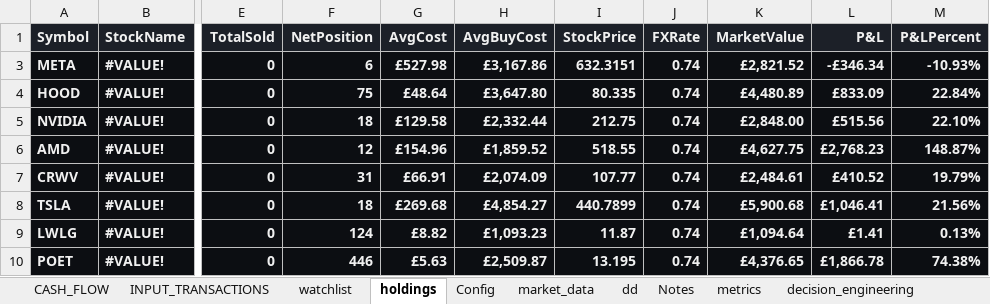
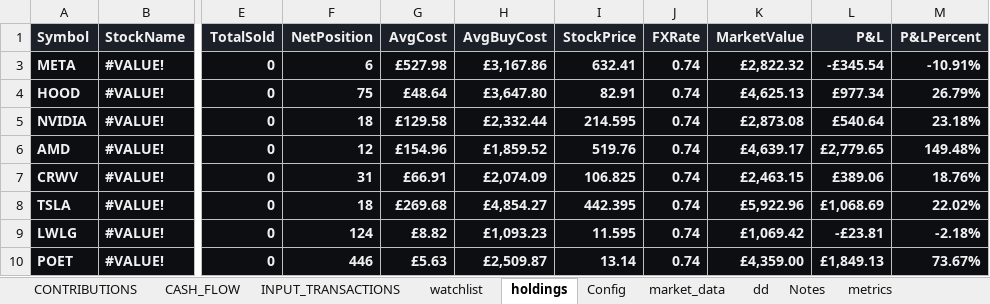
Before and after one commit to husainnatha/tradingsystem, an Excel workbook: dashboard/trading_system.xlsx, sheet holdings, drawn as a sheet; only a part is shown, gaps mark what is left out; values as stored, in another font and other column widths than the file's, no borders; conditional formats and table styles not drawn; the diff names each change by its address in the sheet, - before the commit and + after, or states it on an @@ line.

```diff
--- a/dashboard/trading_system.xlsx (sheet holdings)
+++ b/dashboard/trading_system.xlsx (sheet holdings)
+sheet tab: CONTRIBUTIONS
-I3 (StockPrice): 632.3151
+I3 (StockPrice): 632.41
-K3 (MarketValue): £2,821.52
+K3 (MarketValue): £2,822.32
-L3 (P&L): -£346.34
+L3 (P&L): -£345.54
-M3 (P&LPercent): -10.93%
+M3 (P&LPercent): -10.91%
-I4 (StockPrice): 80.335
+I4 (StockPrice): 82.91
-K4 (MarketValue): £4,480.89
+K4 (MarketValue): £4,625.13
-L4 (P&L): £833.09
+L4 (P&L): £977.34
-M4 (P&LPercent): 22.84%
+M4 (P&LPercent): 26.79%
-I5 (StockPrice): 212.75
+I5 (StockPrice): 214.595
-K5 (MarketValue): £2,848.00
+K5 (MarketValue): £2,873.08
-L5 (P&L): £515.56
+L5 (P&L): £540.64
-M5 (P&LPercent): 22.10%
+M5 (P&LPercent): 23.18%
-I6 (StockPrice): 518.55
+I6 (StockPrice): 519.76
-K6 (MarketValue): £4,627.75
+K6 (MarketValue): £4,639.17
-L6 (P&L): £2,768.23
+L6 (P&L): £2,779.65
-M6 (P&LPercent): 148.87%
+M6 (P&LPercent): 149.48%
-I7 (StockPrice): 107.77
+I7 (StockPrice): 106.825
-K7 (MarketValue): £2,484.61
+K7 (MarketValue): £2,463.15
-L7 (P&L): £410.52
+L7 (P&L): £389.06
-M7 (P&LPercent): 19.79%
+M7 (P&LPercent): 18.76%
-I8 (StockPrice): 440.7899
+I8 (StockPrice): 442.395
-K8 (MarketValue): £5,900.68
+K8 (MarketValue): £5,922.96
-L8 (P&L): £1,046.41
+L8 (P&L): £1,068.69
-M8 (P&LPercent): 21.56%
+M8 (P&LPercent): 22.02%
-I9 (StockPrice): 11.87
+I9 (StockPrice): 11.595
-K9 (MarketValue): £1,094.64
+K9 (MarketValue): £1,069.42
-L9 (P&L): £1.41
+L9 (P&L): -£23.81
-M9 (P&LPercent): 0.13%
+M9 (P&LPercent): -2.18%
-I10 (StockPrice): 13.195
+I10 (StockPrice): 13.14
-K10 (MarketValue): £4,376.65
+K10 (MarketValue): £4,359.00
-L10 (P&L): £1,866.78
+L10 (P&L): £1,849.13
-M10 (P&LPercent): 74.38%
+M10 (P&LPercent): 73.67%
```
Also changed, not shown: sheet watchlist, sheet CASH_FLOW, hidden cells, 23 other files.
